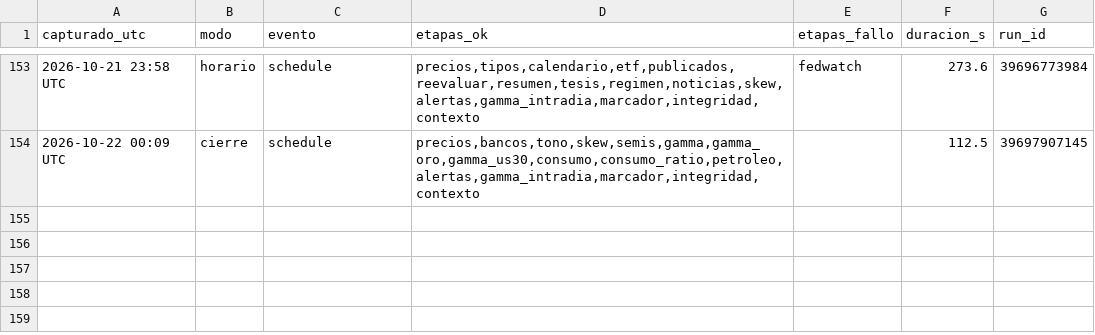
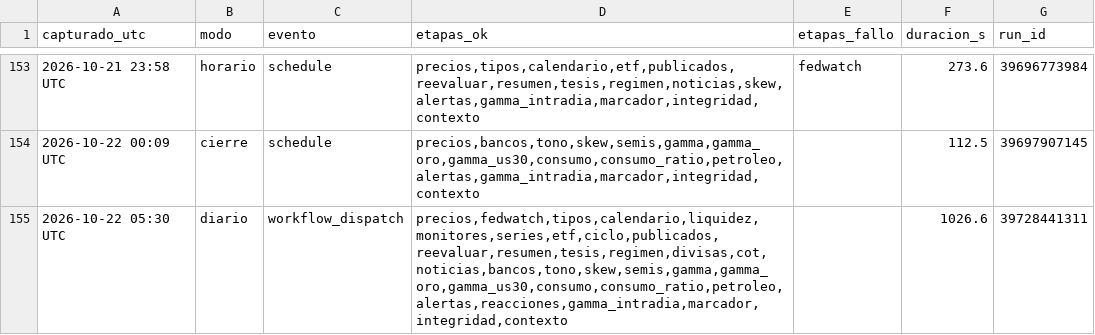
Before and after one commit to komonartisans-ops/nexora-terminal, a CSV file: data/ejecuciones.csv, drawn as a sheet; only a part is shown, gaps mark what is left out.

```diff
--- a/data/ejecuciones.csv
+++ b/data/ejecuciones.csv
@@ -154 +154,2 @@ capturado_utc,modo,evento,etapas_ok,etapas_fallo,duracion_s,run_id
 2026-10-22 00:09 UTC,cierre,schedule,"precios,bancos,tono,skew,semis,gamma,gamma_oro,gamma_us30,consumo,consumo_ratio,petroleo,alertas,gamma_intradia,marcador,integridad,contexto",,112.5,39697907145
+2026-10-22 05:30 UTC,diario,workflow_dispatch,"precios,fedwatch,tipos,calendario,liquidez,monitores,series,etf,ciclo,publicados,reevaluar,resumen,tesis,regimen,divisas,cot,noticias,bancos,tono,skew,semis,gamma,gamma_oro,gamma_us30,consumo,consumo_ratio,petroleo,alertas,reacciones,gamma_intradia,marcador,integridad,contexto",,1026.6,39728441311
```
Also changed, not shown: data/discrepancias_revisadas.csv, data/historico_divisas.csv, 53 other files.
